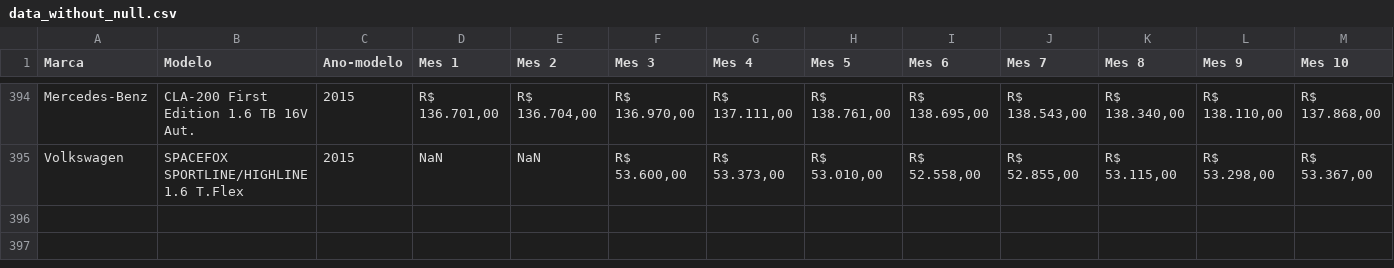
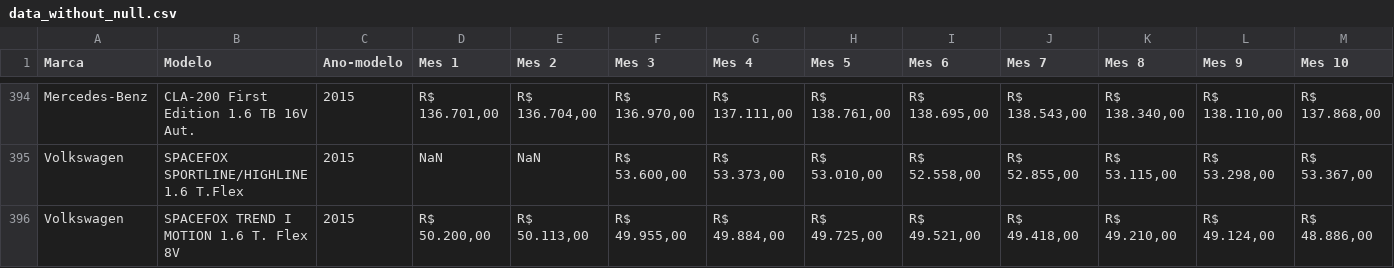
Before and after one commit to Daniel-Alencar/dags-airflow, a CSV file: csv/data_without_null.csv, drawn as a sheet; only a part is shown, gaps mark what is left out; rows hold the shown columns only; the diff names each change by its address in the sheet, - before the commit and + after, or states it on an @@ line.

```diff
--- a/csv/data_without_null.csv
+++ b/csv/data_without_null.csv
+row 396: Volkswagen | SPACEFOX TREND I MOTION 1.6 T. Flex 8V | 2015 | R$ 50.200,00 | R$ 50.113,00 | R$ 49.955,00 | R$ 49.884,00 | R$ 49.725,00 | R$ 49.521,00 | R$ 49.418,00 | R$ 49.210,00 | R$ 49.124,00 | R$ 48.886,00
```
Also changed, not shown: csv/data.csv, 10 other files.
